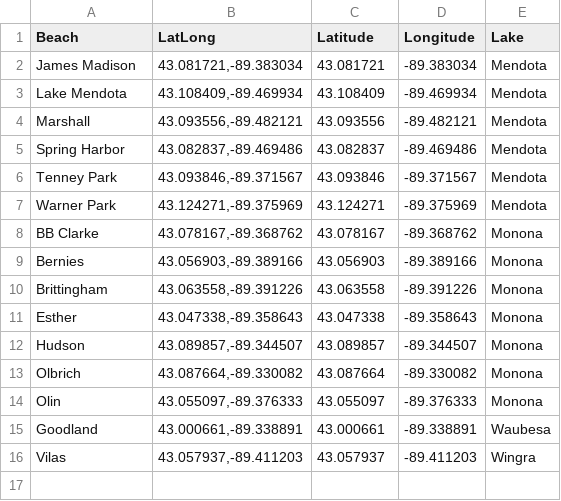
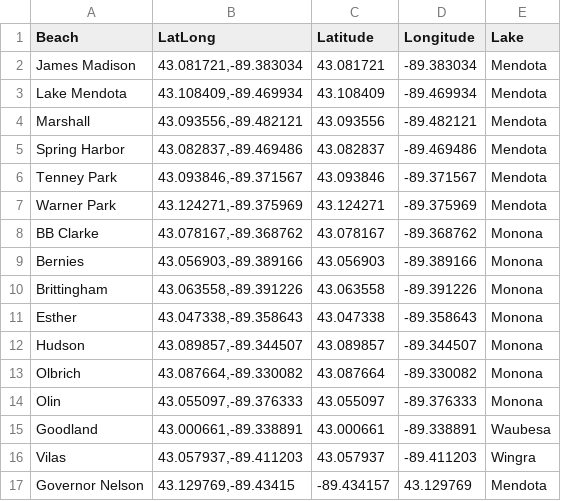
Before and after one commit to wes-brooks/wrbrooks.github.io, a TSV file: static/tsv/beach-location.tsv, drawn as a sheet.

Commit message:
adding Governor Nelson to the beach viz

```diff
--- a/static/tsv/beach-location.tsv
+++ b/static/tsv/beach-location.tsv
@@ -16 +16,2 @@ Goodland	43.000661,-89.338891	43.000661	-89.338891	Waubesa
 Vilas	43.057937,-89.411203	43.057937	-89.411203	Wingra
+Governor Nelson	43.129769,-89.43415	-89.434157	43.129769	Mendota
```
Also changed, not shown: 1 other file.
